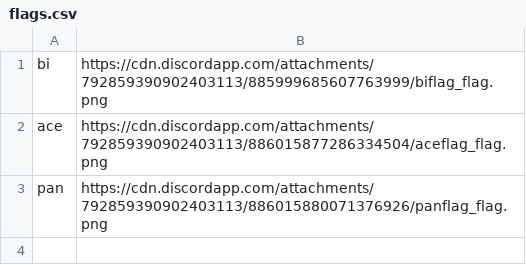
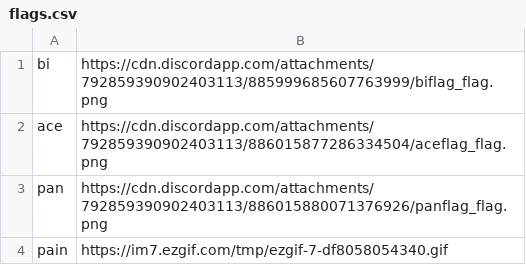
Before and after one commit to AmazingSupDawg/AmazingSupDawg, a CSV file: flags.csv, drawn as a sheet; the diff names each change by its address in the sheet, - before the commit and + after, or states it on an @@ line.

Commit message:
Update flags.csv

```diff
--- a/flags.csv
+++ b/flags.csv
+row 4: pain | https://im7.ezgif.com/tmp/ezgif-7-df8058054340.gif
```
